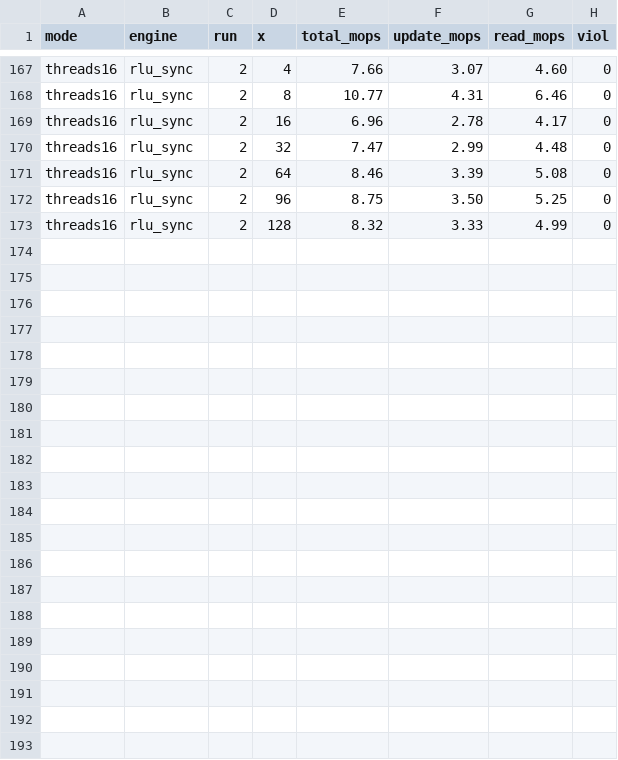
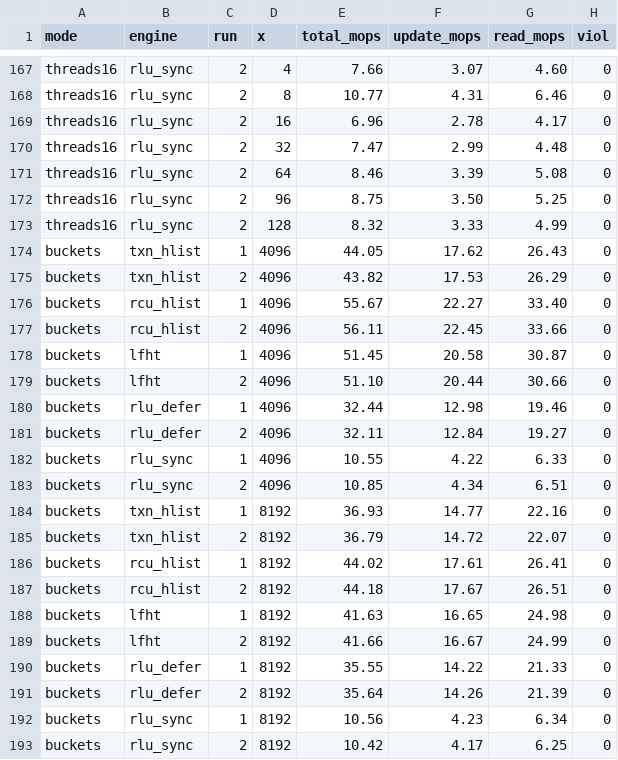
Before and after one commit to compudj/efficios-trie-benchmark, a CSV file: scripts/hash_contention.csv, drawn as a sheet; only a part is shown, gaps mark what is left out.

Commit message:
hash_contention: extend the bucket sweep to show the low-contention plateau
The write-contention figure stopped at 1024 buckets, where rcu_hlist has
just caught lfht at the top -- but the curve is still visibly rising, so
it reads as "still climbing" rather than "recovered". Sweep the bucket
count out further to make the plateau explicit.

At 4096 buckets (best-of-2, 192 threads, 40 % updates) all three fast
engines have converged into the lock-free ceiling band -- rcu_hlist 56,
lfht 51, txn_hlist 44: once the write lanes outnumber the writers the
per-bucket lock is uncontended and costs no more than a CAS. rcu_hlist
even edges ahead there, its 3-word node having a smaller cache footprint
than lfht's split-order node.

The plot deliberately stops at 4096. The sweep holds ~100 nodes/bucket
constant (HL_INIT = 100 x HL_BUCKETS), so past ~4096 the working set
outgrows the LLC and every cache-bound engine sags together -- at 8192
all three drop ~18 % (44/42/37), a footprint effect, not a contention
one. Beyond that point the figure would no longer isolate what it claims
to. The 8192 row is kept in the CSV and the sweep script for the record;
plot_hash_contention.py caps the panel at XMAX=4096.

- run_hash_sweep.sh: bucket loop extended to ... 4096 8192
- plot_hash_contention.py: XMAX=4096 filter + 4096 tick
- hash_contention.csv: 4096/8192 rows appended
- README: 4096 column added to the table; prose on the plateau and the
  footprint cutoff; figure caption notes the convergence

Signed-off-by: Mathieu Desnoyers <mathieu.desnoyers@efficios.com>

```diff
--- a/scripts/hash_contention.csv
+++ b/scripts/hash_contention.csv
@@ -173 +173,21 @@ threads16,rlu_sync,2,96,8.75,3.50,5.25,0
 threads16,rlu_sync,2,128,8.32,3.33,4.99,0
+buckets,txn_hlist,1,4096,44.05,17.62,26.43,0
+buckets,txn_hlist,2,4096,43.82,17.53,26.29,0
+buckets,rcu_hlist,1,4096,55.67,22.27,33.40,0
+buckets,rcu_hlist,2,4096,56.11,22.45,33.66,0
+buckets,lfht,1,4096,51.45,20.58,30.87,0
+buckets,lfht,2,4096,51.10,20.44,30.66,0
+buckets,rlu_defer,1,4096,32.44,12.98,19.46,0
+buckets,rlu_defer,2,4096,32.11,12.84,19.27,0
+buckets,rlu_sync,1,4096,10.55,4.22,6.33,0
+buckets,rlu_sync,2,4096,10.85,4.34,6.51,0
+buckets,txn_hlist,1,8192,36.93,14.77,22.16,0
+buckets,txn_hlist,2,8192,36.79,14.72,22.07,0
+buckets,rcu_hlist,1,8192,44.02,17.61,26.41,0
+buckets,rcu_hlist,2,8192,44.18,17.67,26.51,0
+buckets,lfht,1,8192,41.63,16.65,24.98,0
+buckets,lfht,2,8192,41.66,16.67,24.99,0
+buckets,rlu_defer,1,8192,35.55,14.22,21.33,0
+buckets,rlu_defer,2,8192,35.64,14.26,21.39,0
+buckets,rlu_sync,1,8192,10.56,4.23,6.34,0
+buckets,rlu_sync,2,8192,10.42,4.17,6.25,0
```
Also changed, not shown: 4 other files.
